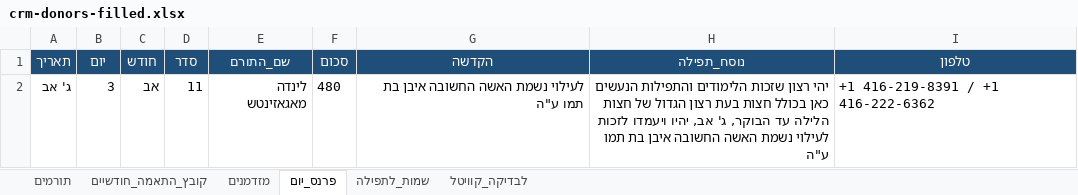
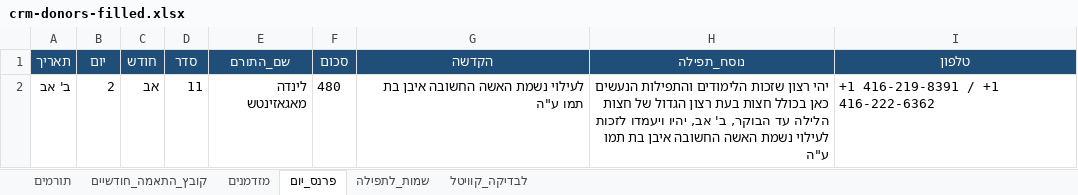
Before and after one commit to 5805123-byte/-CRM, an Excel workbook: starter/crm-donors-filled.xlsx, sheet פרנס_יום, drawn as a sheet; values as stored, in another font and other column widths than the file's, no borders; the diff names each change by its address in the sheet, - before the commit and + after, or states it on an @@ line.

```diff
--- a/starter/crm-donors-filled.xlsx (sheet פרנס_יום)
+++ b/starter/crm-donors-filled.xlsx (sheet פרנס_יום)
-A2 (תאריך): ג' אב
+A2 (תאריך): ב' אב
-B2 (יום): 3
+B2 (יום): 2
-H2 (נוסח_תפילה): …עד הבוקר, ג' אב, יהיו…
+H2 (נוסח_תפילה): …עד הבוקר, ב' אב, יהיו…
```
Also changed, not shown: 3 other files.
